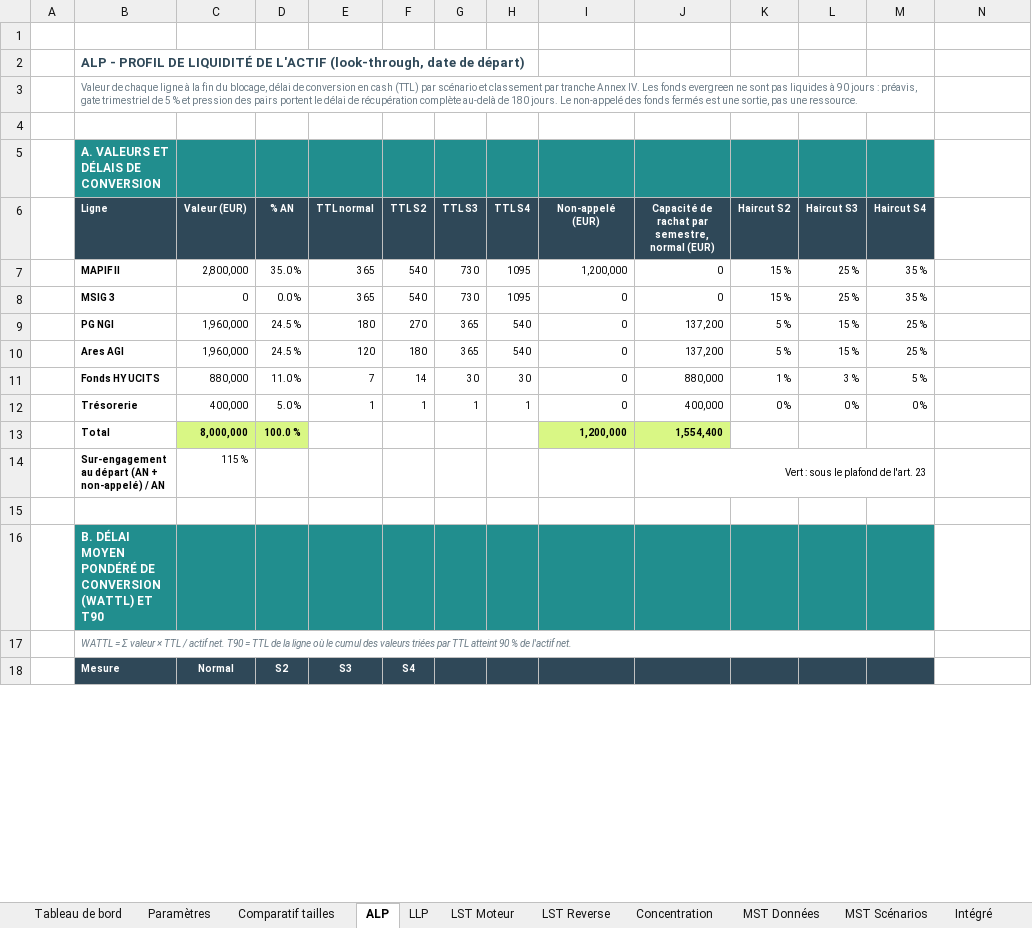
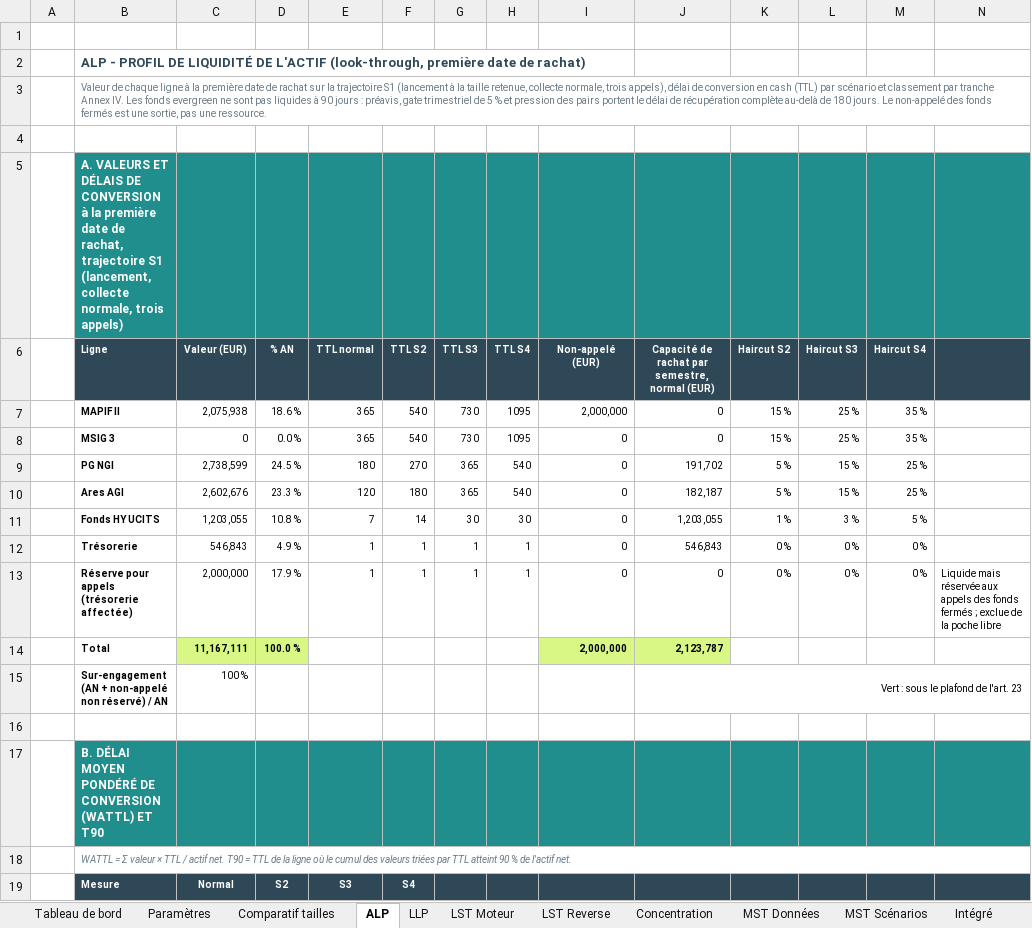
Before and after one commit to maximeboulonn-creator/Max, an Excel workbook: LST_MST_Openstone_Infraworld.xlsx, sheet ALP, drawn as a sheet; only a part is shown; values as stored, in another font and other column widths than the file's, no borders; removed rows and columns are numbered as before the commit, all else as after; the diff covers the shown part only; the diff names each change by its address in the sheet, - before the commit and + after, or states it on an @@ line.

```diff
--- a/LST_MST_Openstone_Infraworld.xlsx (sheet ALP)
+++ b/LST_MST_Openstone_Infraworld.xlsx (sheet ALP)
-B2 (Ligne): …L'ACTIF (look-through, date de départ)
+B2 (Ligne): …L'ACTIF (look-through, première date de rachat)
-B3 (Ligne): …à la fin du blocage, délai de…
+B3 (Ligne): …à la première date de rachat sur la trajectoire S1 (lancement à la taille retenue, collecte normale, trois appels), délai de…
-B3:M3 merged
+B3:N3 merged
-B5 (Ligne): …DE CONVERSION
+B5 (Ligne): …DE CONVERSION à la première date de rachat, trajectoire S1 (lancement, collecte normale, trois appels)
-N5 fill: none
+N5 fill: #218E8E
-N6 fill: none
+N6 fill: #2F4858
-C7 (Valeur (EUR)): 2,800,000
+C7 (Valeur (EUR)): 2,075,938
-D7 (% AN): 35.0 %
+D7 (% AN): 18.6 %
-I7 (Non-appelé (EUR)): 1,200,000
+I7 (Non-appelé (EUR)): 2,000,000
-C9 (Valeur (EUR)): 1,960,000
+C9 (Valeur (EUR)): 2,738,599
-J9: 137,200
+J9: 191,702
-C10 (Valeur (EUR)): 1,960,000
+C10 (Valeur (EUR)): 2,602,676
-D10 (% AN): 24.5 %
+D10 (% AN): 23.3 %
-J10: 137,200
+J10: 182,187
-C11 (Valeur (EUR)): 880,000
+C11 (Valeur (EUR)): 1,203,055
-D11 (% AN): 11.0 %
+D11 (% AN): 10.8 %
-J11: 880,000
+J11: 1,203,055
-C12 (Valeur (EUR)): 400,000
+C12 (Valeur (EUR)): 546,843
-D12 (% AN): 5.0 %
+D12 (% AN): 4.9 %
-J12: 400,000
+J12: 546,843
+row 13:  | Réserve pour appels (trésorerie affectée) | 2,000,000 | 17.9 % | 1 | 1 | 1 | 1 | 0 | 0 | 0 % | 0 % | 0 % | Liquide mais réservée aux appels des fonds fermés ; exclue de la poche libre
-C14 (Valeur (EUR)): 8,000,000
+C14 (Valeur (EUR)): 11,167,111
-I14 (Non-appelé (EUR)): 1,200,000
+I14 (Non-appelé (EUR)): 2,000,000
-J14: 1,554,400
+J14: 2,123,787
-B15 (Ligne): Sur-engagement au départ (AN + non-appelé) / AN
+B15 (Ligne): Sur-engagement (AN + non-appelé non réservé) / AN
-C15 (Valeur (EUR)): 115 %
+C15 (Valeur (EUR)): 100 %
-J14:M14 merged
+J15:N15 merged
-N17 fill: none
+N17 fill: #218E8E
-B17:M17 merged
+B18:N18 merged
-N19 fill: none
+N19 fill: #2F4858
```
Also changed, not shown: 2 added rows, 2 removed rows, 21 edited cells, cell formats and merged cells elsewhere in this sheet, sheet LST Moteur, sheet LST Reverse, sheet MST Scénarios, sheet Comparatif tailles, sheet Paramètres, sheet Intégré, 2 more sheets, formulas that keep their value, 1 other file.
